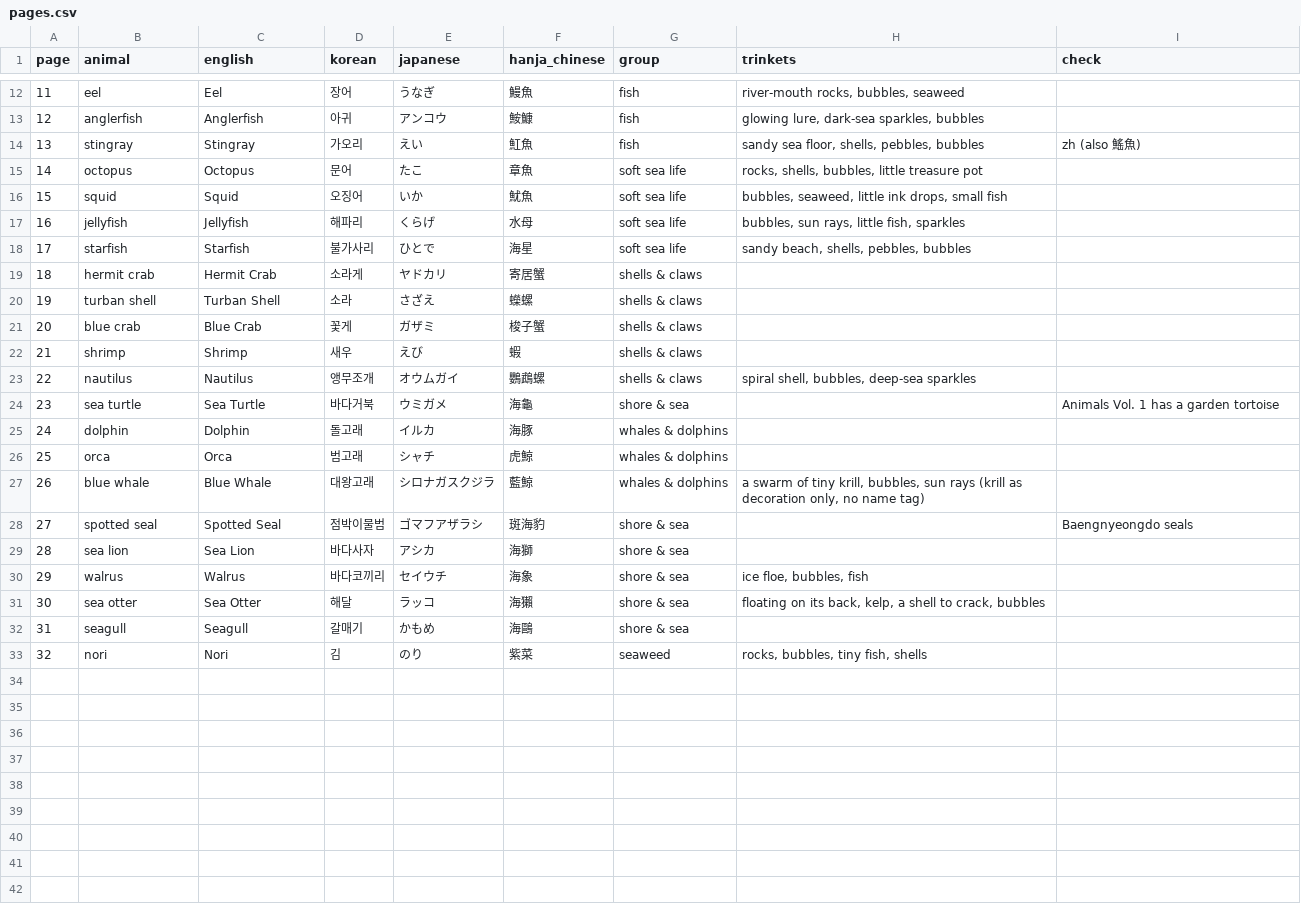
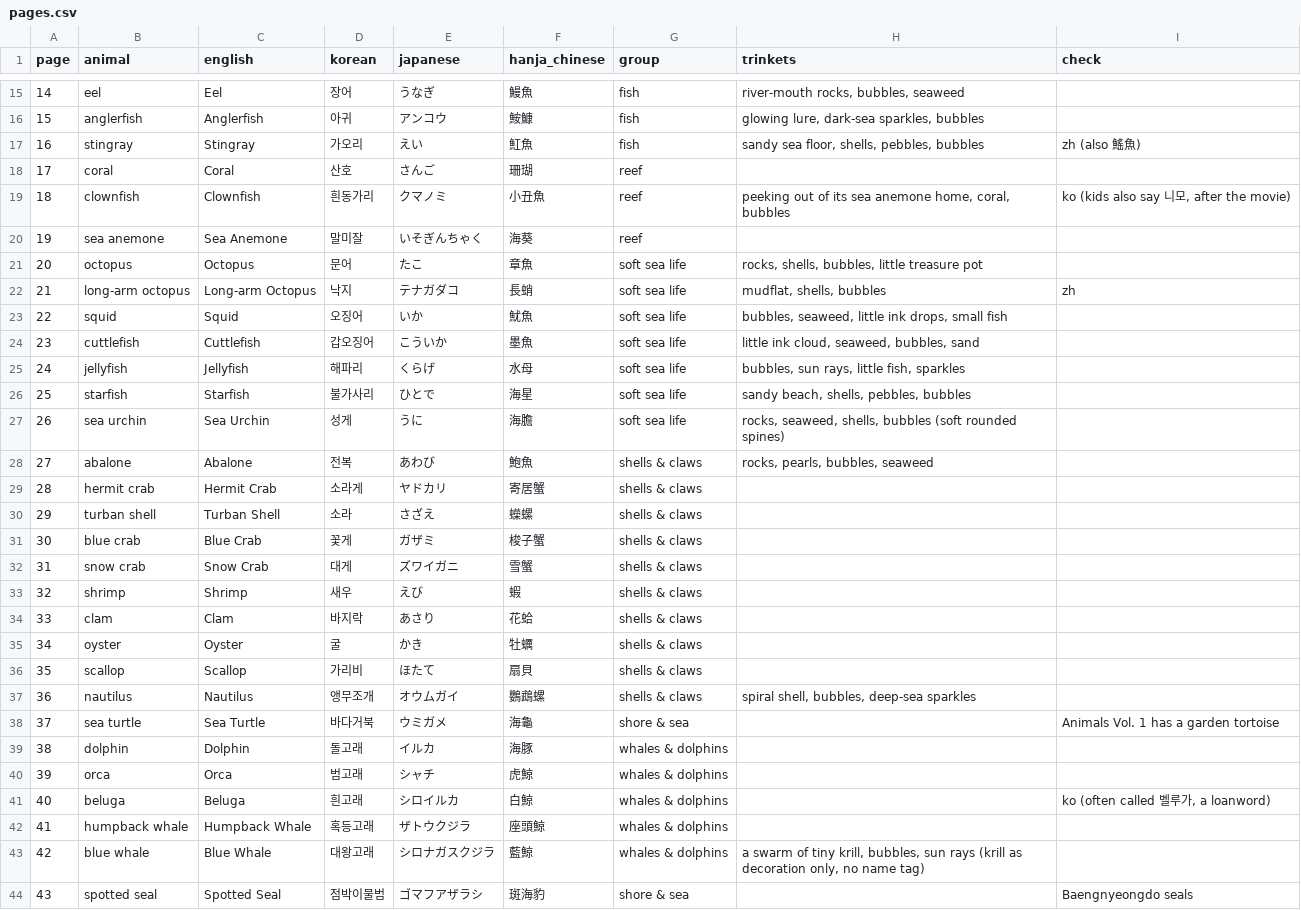
Before and after one commit to swanieprincess/color-me-language, a CSV file: books/marine-life/pages.csv, drawn as a sheet; only a part is shown, gaps mark what is left out; the shorter side is filled out with more unchanged rows; the diff covers the shown part only; the diff names each change by its address in the sheet, - before the commit and + after, or states it on an @@ line.

```diff
--- a/books/marine-life/pages.csv
+++ b/books/marine-life/pages.csv
@@ column A (page) renumbered from row 4 down @@
+row 18: 17 | coral | Coral | 산호 | さんご | 珊瑚 | reef
+row 19: 18 | clownfish | Clownfish | 흰동가리 | クマノミ | 小丑魚 | reef | peeking out of its sea anemone home, coral, bubbles | ko (kids also say 니모, after the movie)
+row 20: 19 | sea anemone | Sea Anemone | 말미잘 | いそぎんちゃく | 海葵 | reef
+row 22: 21 | long-arm octopus | Long-arm Octopus | 낙지 | テナガダコ | 長蛸 | soft sea life | mudflat, shells, bubbles | zh
+row 24: 23 | cuttlefish | Cuttlefish | 갑오징어 | こういか | 墨魚 | soft sea life | little ink cloud, seaweed, bubbles, sand
+row 27: 26 | sea urchin | Sea Urchin | 성게 | うに | 海膽 | soft sea life | rocks, seaweed, shells, bubbles (soft rounded spines)
+row 28: 27 | abalone | Abalone | 전복 | あわび | 鮑魚 | shells & claws | rocks, pearls, bubbles, seaweed
+row 32: 31 | snow crab | Snow Crab | 대게 | ズワイガニ | 雪蟹 | shells & claws
+row 34: 33 | clam | Clam | 바지락 | あさり | 花蛤 | shells & claws
+row 35: 34 | oyster | Oyster | 굴 | かき | 牡蠣 | shells & claws
+row 36: 35 | scallop | Scallop | 가리비 | ほたて | 扇貝 | shells & claws
+row 41: 40 | beluga | Beluga | 흰고래 | シロイルカ | 白鯨 | whales & dolphins |  | ko (often called 벨루가, a loanword)
+row 42: 41 | humpback whale | Humpback Whale | 혹등고래 | ザトウクジラ | 座頭鯨 | whales & dolphins
```
Also changed, not shown: 8 added rows and 1 removed row elsewhere in this file, 5 other files.
